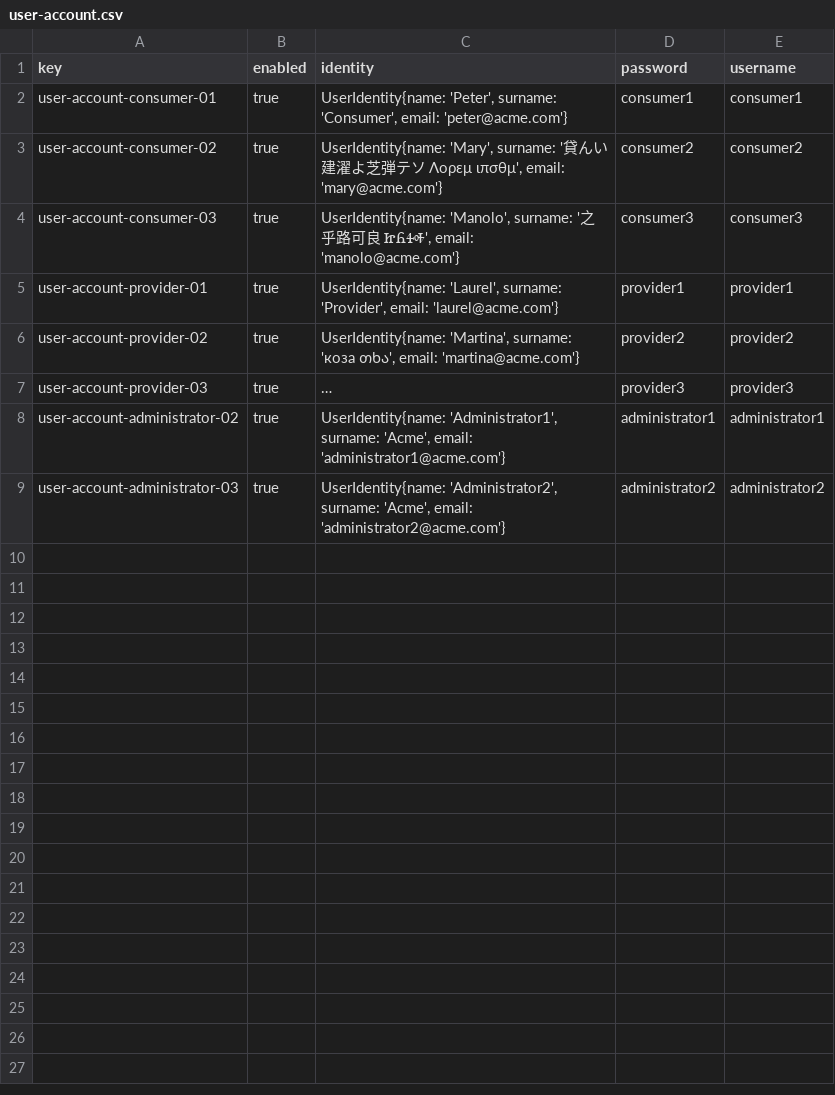
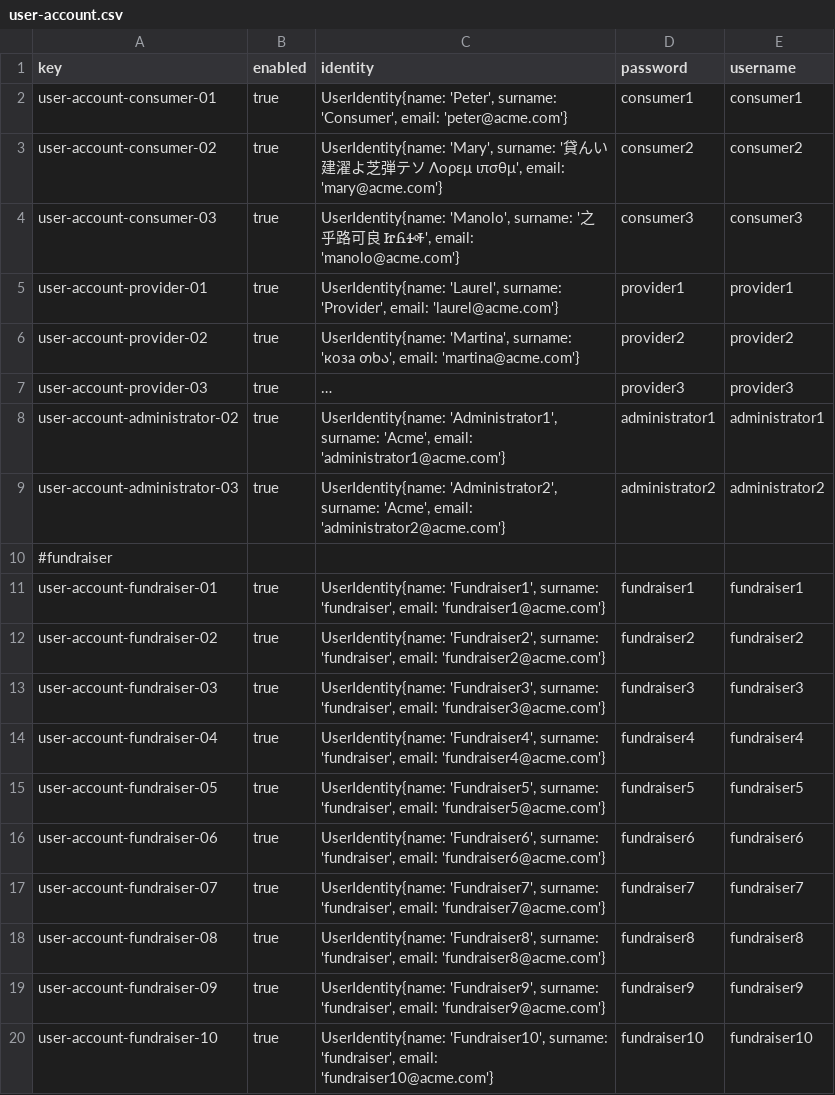
Before and after one commit to josmorcor3/Acme-Starters-C, a CSV file: src/main/resources/WEB-INF/data/sample/batch-01/user-account.csv, drawn as a sheet; long unchanged cells end in …; the diff names each change by its address in the sheet, - before the commit and + after, or states it on an @@ line.

Commit message:
S3 sample data

```diff
--- a/src/main/resources/WEB-INF/data/sample/batch-01/user-account.csv
+++ b/src/main/resources/WEB-INF/data/sample/batch-01/user-account.csv
+row 10: #fundraiser
+row 11: user-account-fundraiser-01 | true | UserIdentity{name: 'Fundraiser1', surname: 'fundraiser', email: 'fundraiser1@acme.com'} | fundraiser1 | fundraiser1
+row 12: user-account-fundraiser-02 | true | UserIdentity{name: 'Fundraiser2', surname: 'fundraiser', email: 'fundraiser2@acme.com'} | fundraiser2 | fundraiser2
+row 13: user-account-fundraiser-03 | true | UserIdentity{name: 'Fundraiser3', surname: 'fundraiser', email: 'fundraiser3@acme.com'} | fundraiser3 | fundraiser3
+row 14: user-account-fundraiser-04 | true | UserIdentity{name: 'Fundraiser4', surname: 'fundraiser', email: 'fundraiser4@acme.com'} | fundraiser4 | fundraiser4
+row 15: user-account-fundraiser-05 | true | UserIdentity{name: 'Fundraiser5', surname: 'fundraiser', email: 'fundraiser5@acme.com'} | fundraiser5 | fundraiser5
+row 16: user-account-fundraiser-06 | true | UserIdentity{name: 'Fundraiser6', surname: 'fundraiser', email: 'fundraiser6@acme.com'} | fundraiser6 | fundraiser6
+row 17: user-account-fundraiser-07 | true | UserIdentity{name: 'Fundraiser7', surname: 'fundraiser', email: 'fundraiser7@acme.com'} | fundraiser7 | fundraiser7
+row 18: user-account-fundraiser-08 | true | UserIdentity{name: 'Fundraiser8', surname: 'fundraiser', email: 'fundraiser8@acme.com'} | fundraiser8 | fundraiser8
+row 19: user-account-fundraiser-09 | true | UserIdentity{name: 'Fundraiser9', surname: 'fundraiser', email: 'fundraiser9@acme.com'} | fundraiser9 | fundraiser9
+row 20: user-account-fundraiser-10 | true | UserIdentity{name: 'Fundraiser10', surname: 'fundraiser', email: 'fundraiser10@acme.com'} | fundraiser10 | fundraiser10
```
Also changed, not shown: 3 other files.
